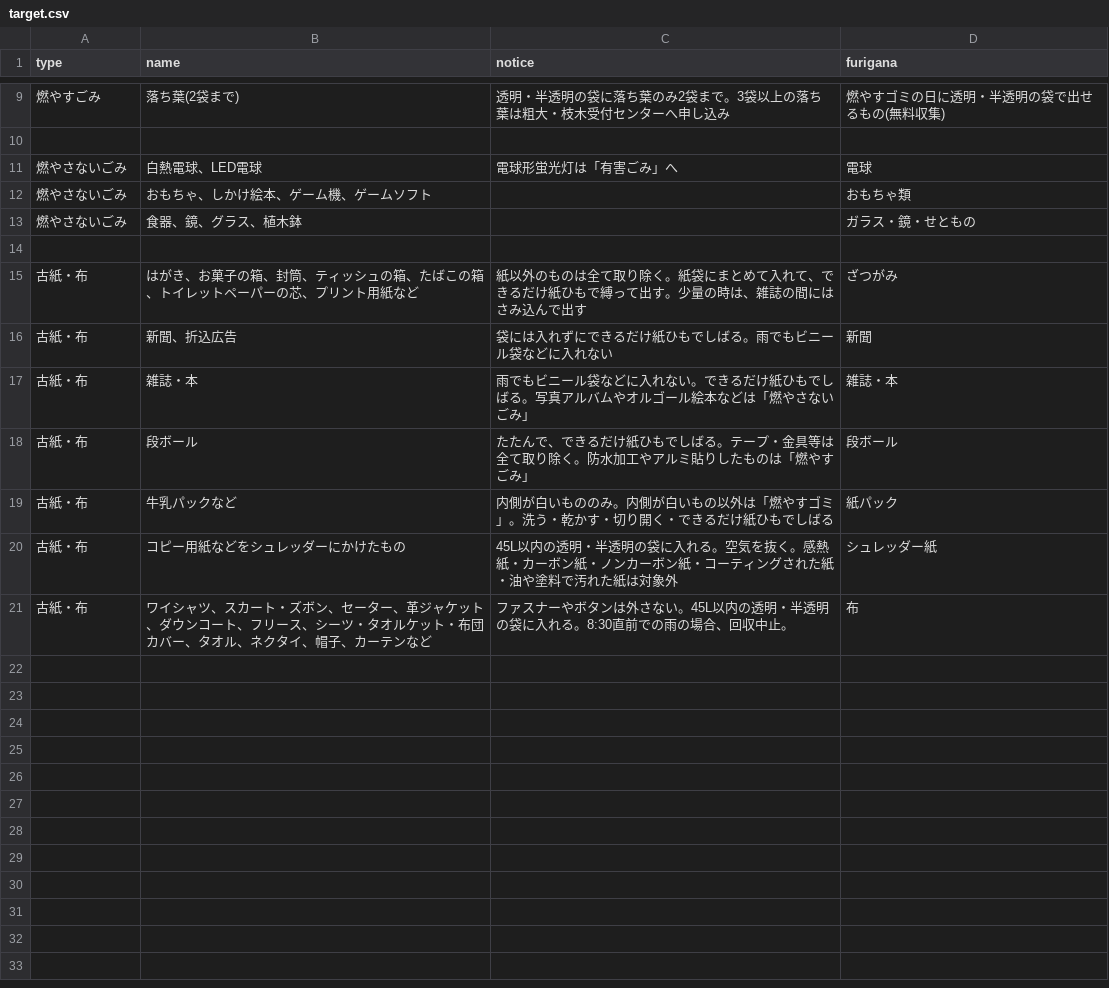
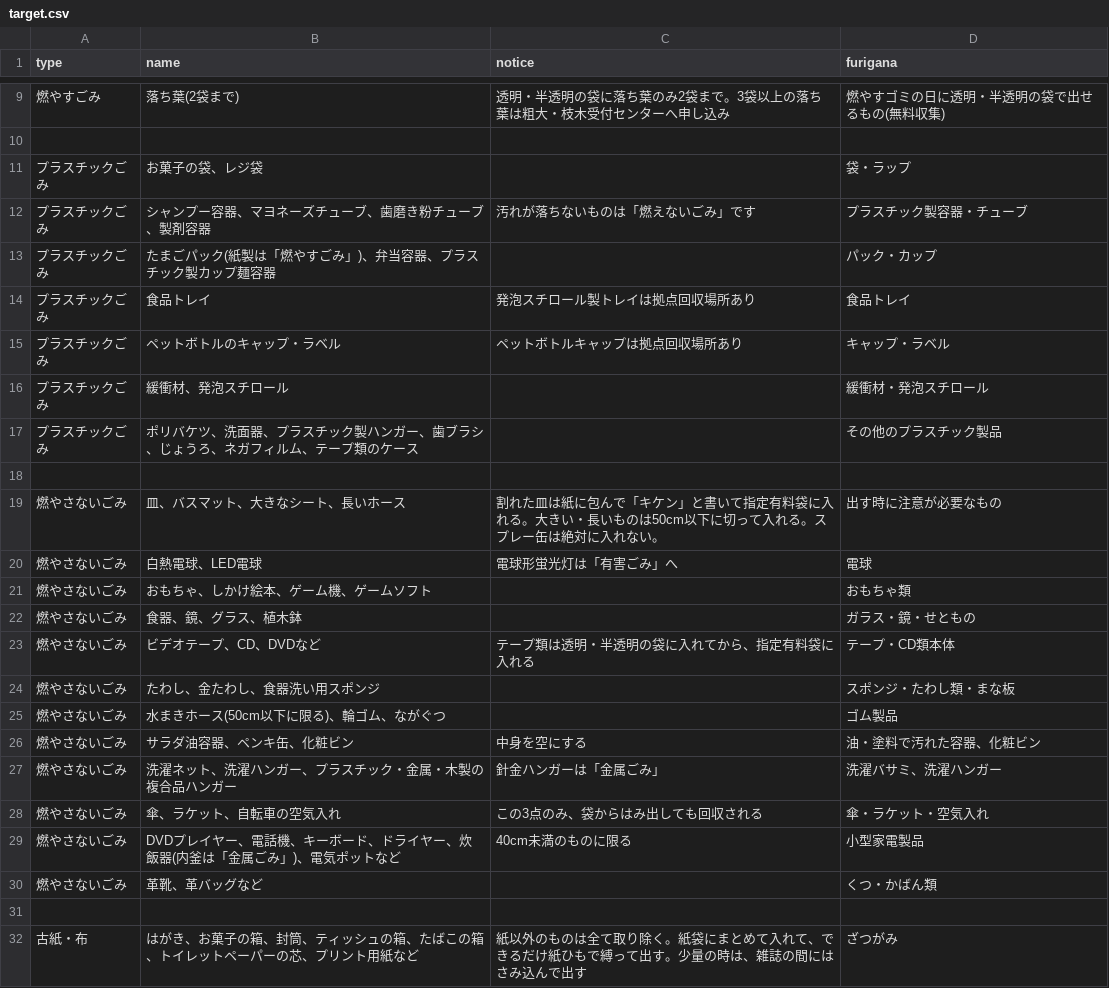
Before and after one commit to modshrink/5374, a CSV file: data/target.csv, drawn as a sheet; only a part is shown, gaps mark what is left out; the shorter side is filled out with more unchanged rows; the diff names each change by its address in the sheet, - before the commit and + after, or states it on an @@ line.

Commit message:
プラスチックごみ、燃やさないごみを追加

```diff
--- a/data/target.csv
+++ b/data/target.csv
+row 11: プラスチックごみ | お菓子の袋、レジ袋 |  | 袋・ラップ
+row 12: プラスチックごみ | シャンプー容器、マヨネーズチューブ、歯磨き粉チューブ、製剤容器 | 汚れが落ちないものは「燃えないごみ」です | プラスチック製容器・チューブ
+row 13: プラスチックごみ | たまごパック(紙製は「燃やすごみ」)、弁当容器、プラスチック製カップ麺容器 |  | パック・カップ
+row 14: プラスチックごみ | 食品トレイ | 発泡スチロール製トレイは拠点回収場所あり | 食品トレイ
+row 15: プラスチックごみ | ペットボトルのキャップ・ラベル | ペットボトルキャップは拠点回収場所あり | キャップ・ラベル
+row 16: プラスチックごみ | 緩衝材、発泡スチロール |  | 緩衝材・発泡スチロール
+row 17: プラスチックごみ | ポリバケツ、洗面器、プラスチック製ハンガー、歯ブラシ、じょうろ、ネガフィルム、テープ類のケース |  | その他のプラスチック製品
+row 18: (empty)
+row 19: 燃やさないごみ | 皿、バスマット、大きなシート、長いホース | 割れた皿は紙に包んで「キケン」と書いて指定有料袋に入れる。大きい・長いものは50cm以下に切って入れる。スプレー缶は絶対に入れない。 | 出す時に注意が必要なもの
+row 23: 燃やさないごみ | ビデオテープ、CD、DVDなど | テープ類は透明・半透明の袋に入れてから、指定有料袋に入れる | テープ・CD類本体
+row 24: 燃やさないごみ | たわし、金たわし、食器洗い用スポンジ |  | スポンジ・たわし類・まな板
+row 25: 燃やさないごみ | 水まきホース(50cm以下に限る)、輪ゴム、ながぐつ |  | ゴム製品
+row 26: 燃やさないごみ | サラダ油容器、ペンキ缶、化粧ビン | 中身を空にする | 油・塗料で汚れた容器、化粧ビン
+row 27: 燃やさないごみ | 洗濯ネット、洗濯ハンガー、プラスチック・金属・木製の複合品ハンガー | 針金ハンガーは「金属ごみ」 | 洗濯バサミ、洗濯ハンガー
+row 28: 燃やさないごみ | 傘、ラケット、自転車の空気入れ | この3点のみ、袋からはみ出しても回収される | 傘・ラケット・空気入れ
+row 29: 燃やさないごみ | DVDプレイヤー、電話機、キーボード、ドライヤー、炊飯器(内釜は「金属ごみ」)、電気ポットなど | 40cm未満のものに限る | 小型家電製品
+row 30: 燃やさないごみ | 革靴、革バッグなど |  | くつ・かばん類
```
